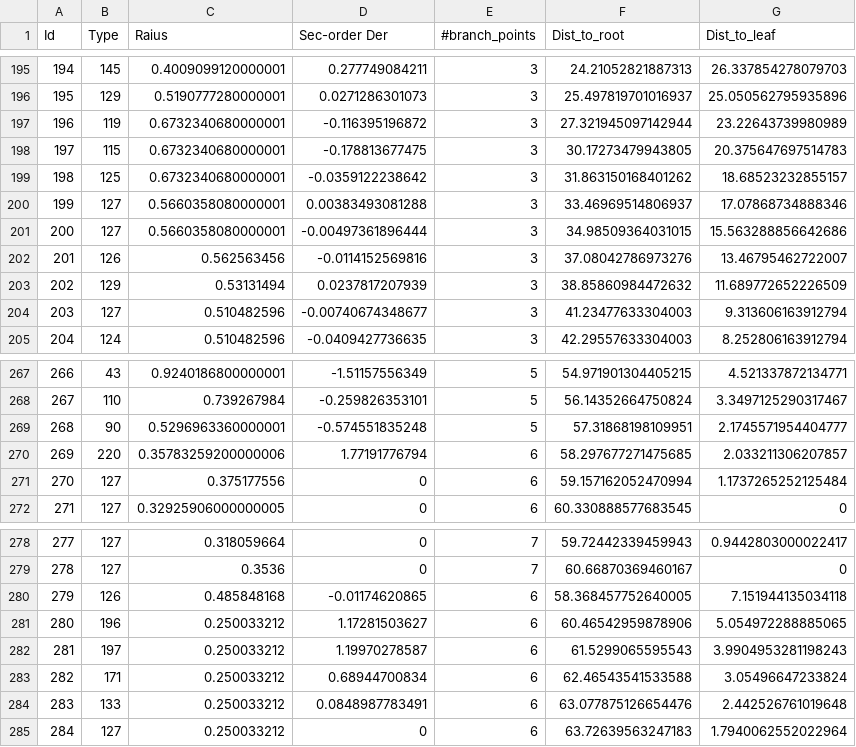
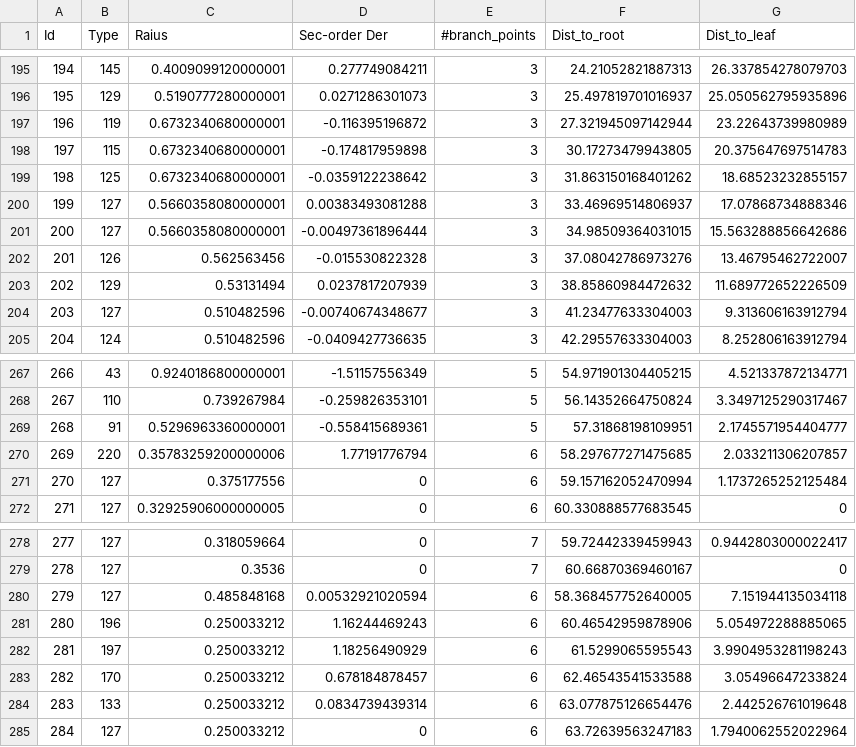
Before and after one commit to itisdifficulttocreateaname/test, a CSV file: SWC/Node_Info.csv, drawn as a sheet; only a part is shown, gaps mark what is left out.

```diff
--- a/SWC/Node_Info.csv
+++ b/SWC/Node_Info.csv
@@ -197,3 +197,3 @@ Id,Type,Raius,Sec-order Der,#branch_points,Dist_to_root,Dist_to_leaf
 196,119,0.6732340680000001,-0.116395196872,3,27.321945097142944,23.22643739980989
-197,115,0.6732340680000001,-0.178813677475,3,30.17273479943805,20.375647697514783
+197,115,0.6732340680000001,-0.174817959898,3,30.17273479943805,20.375647697514783
 198,125,0.6732340680000001,-0.0359122238642,3,31.863150168401262,18.68523232855157
@@ -201,3 +201,3 @@ Id,Type,Raius,Sec-order Der,#branch_points,Dist_to_root,Dist_to_leaf
 200,127,0.5660358080000001,-0.00497361896444,3,34.98509364031015,15.563288856642686
-201,126,0.562563456,-0.0114152569816,3,37.08042786973276,13.46795462722007
+201,126,0.562563456,-0.015530822328,3,37.08042786973276,13.46795462722007
 202,129,0.53131494,0.0237817207939,3,38.85860984472632,11.689772652226509
@@ -268,3 +268,3 @@ Id,Type,Raius,Sec-order Der,#branch_points,Dist_to_root,Dist_to_leaf
 267,110,0.739267984,-0.259826353101,5,56.14352664750824,3.3497125290317467
-268,90,0.5296963360000001,-0.574551835248,5,57.31868198109951,2.1745571954404777
+268,91,0.5296963360000001,-0.558415689361,5,57.31868198109951,2.1745571954404777
 269,220,0.35783259200000006,1.77191776794,6,58.297677271475685,2.033211306207857
@@ -279,7 +279,7 @@ Id,Type,Raius,Sec-order Der,#branch_points,Dist_to_root,Dist_to_leaf
 278,127,0.3536,0,7,60.66870369460167,0
-279,126,0.485848168,-0.01174620865,6,58.368457752640005,7.151944135034118
-280,196,0.250033212,1.17281503627,6,60.46542959878906,5.054972288885065
-281,197,0.250033212,1.19970278587,6,61.5299065595543,3.9904953281198243
-282,171,0.250033212,0.68944700834,6,62.46543541533588,3.05496647233824
-283,133,0.250033212,0.0848987783491,6,63.077875126654476,2.442526761019648
+279,127,0.485848168,0.00532921020594,6,58.368457752640005,7.151944135034118
+280,196,0.250033212,1.16244469243,6,60.46542959878906,5.054972288885065
+281,197,0.250033212,1.18256490929,6,61.5299065595543,3.9904953281198243
+282,170,0.250033212,0.678184878457,6,62.46543541533588,3.05496647233824
+283,133,0.250033212,0.0834739439314,6,63.077875126654476,2.442526761019648
 284,127,0.250033212,0,6,63.72639563247183,1.7940062552022964
```
Also changed, not shown: 9 other files.
